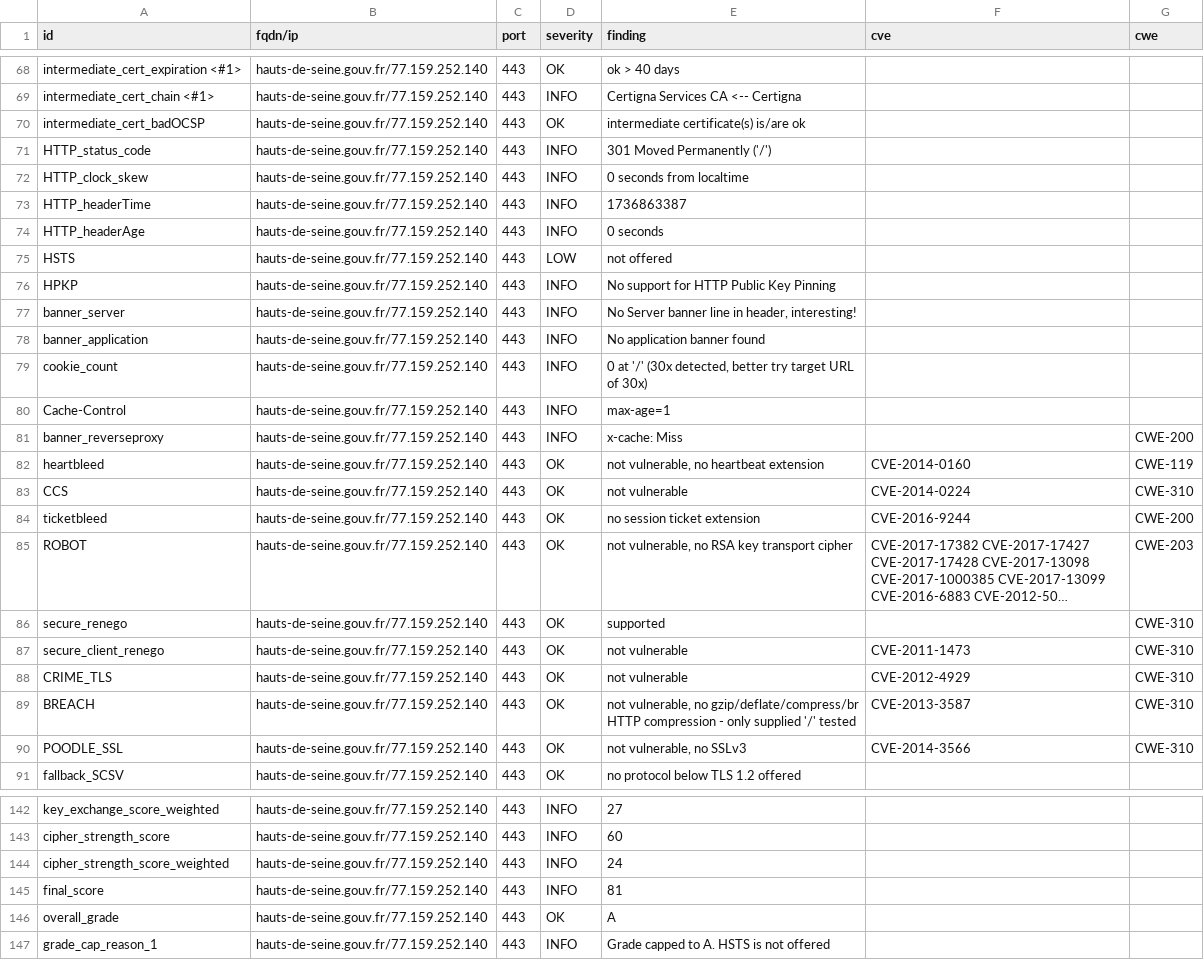
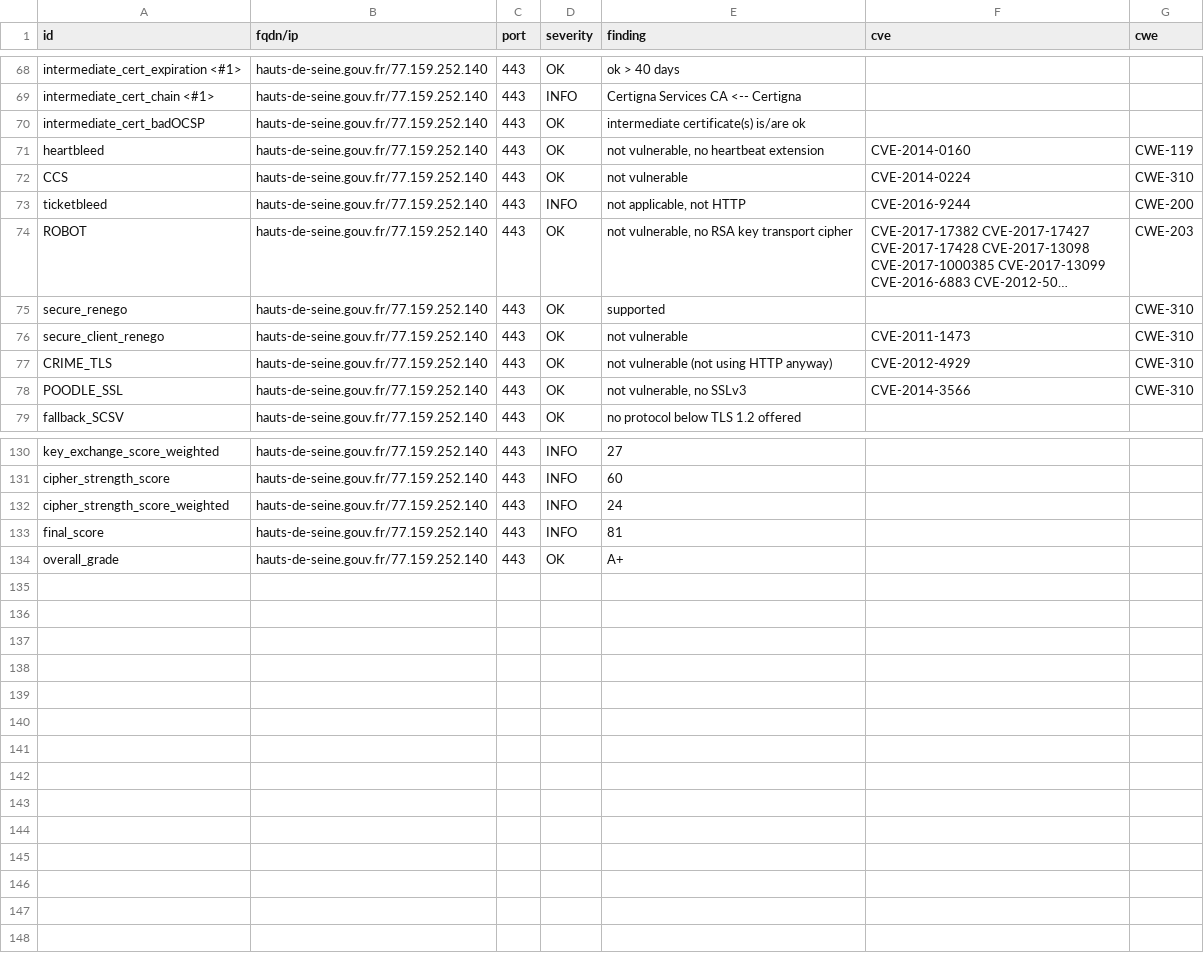
Before and after one commit to GKO-org/dashlordPrd5, a CSV file: results/aHR0cHM6Ly9oYXV0cy1kZS1zZWluZS5nb3V2LmZy/testssl.csv, drawn as a sheet; only a part is shown, gaps mark what is left out; long unchanged cells end in …; removed rows and columns are numbered as before the commit, all else as after; the diff covers the shown part only; the diff names each change by its address in the sheet, - before the commit and + after, or states it on an @@ line.

Commit message:
update: https://hauts-de-seine.gouv.fr

```diff
--- a/results/aHR0cHM6Ly9oYXV0cy1kZS1zZWluZS5nb3V2LmZy/testssl.csv
+++ b/results/aHR0cHM6Ly9oYXV0cy1kZS1zZWluZS5nb3V2LmZy/testssl.csv
-row 71: HTTP_status_code | hauts-de-seine.gouv.fr/77.159.252.140 | 443 | INFO | 301 Moved Permanently ('/')
-row 72: HTTP_clock_skew | hauts-de-seine.gouv.fr/77.159.252.140 | 443 | INFO | 0 seconds from localtime
-row 73: HTTP_headerTime | hauts-de-seine.gouv.fr/77.159.252.140 | 443 | INFO | 1736863387
-row 74: HTTP_headerAge | hauts-de-seine.gouv.fr/77.159.252.140 | 443 | INFO | 0 seconds
-row 75: HSTS | hauts-de-seine.gouv.fr/77.159.252.140 | 443 | LOW | not offered
-row 76: HPKP | hauts-de-seine.gouv.fr/77.159.252.140 | 443 | INFO | No support for HTTP Public Key Pinning
-row 77: banner_server | hauts-de-seine.gouv.fr/77.159.252.140 | 443 | INFO | No Server banner line in header, interesting!
-row 78: banner_application | hauts-de-seine.gouv.fr/77.159.252.140 | 443 | INFO | No application banner found
-row 79: cookie_count | hauts-de-seine.gouv.fr/77.159.252.140 | 443 | INFO | 0 at '/' (30x detected, better try target URL of 30x)
-row 80: Cache-Control | hauts-de-seine.gouv.fr/77.159.252.140 | 443 | INFO | max-age=1
-row 81: banner_reverseproxy | hauts-de-seine.gouv.fr/77.159.252.140 | 443 | INFO | x-cache: Miss |  | CWE-200
-D73 (severity): OK
+D73 (severity): INFO
-E73 (finding): no session ticket extension
+E73 (finding): not applicable, not HTTP
-E77 (finding): not vulnerable
+E77 (finding): not vulnerable (not using HTTP anyway)
-row 89: BREACH | hauts-de-seine.gouv.fr/77.159.252.140 | 443 | OK | not vulnerable, no gzip/deflate/compress/br HTTP compression - only supplied '/' tested | CVE-2013-3587 | CWE-310
-E134 (finding): A
+E134 (finding): A+
-row 147: grade_cap_reason_1 | hauts-de-seine.gouv.fr/77.159.252.140 | 443 | INFO | Grade capped to A. HSTS is not offered
```
Also changed, not shown: 3 edited cells elsewhere in this file, 9 other files.
